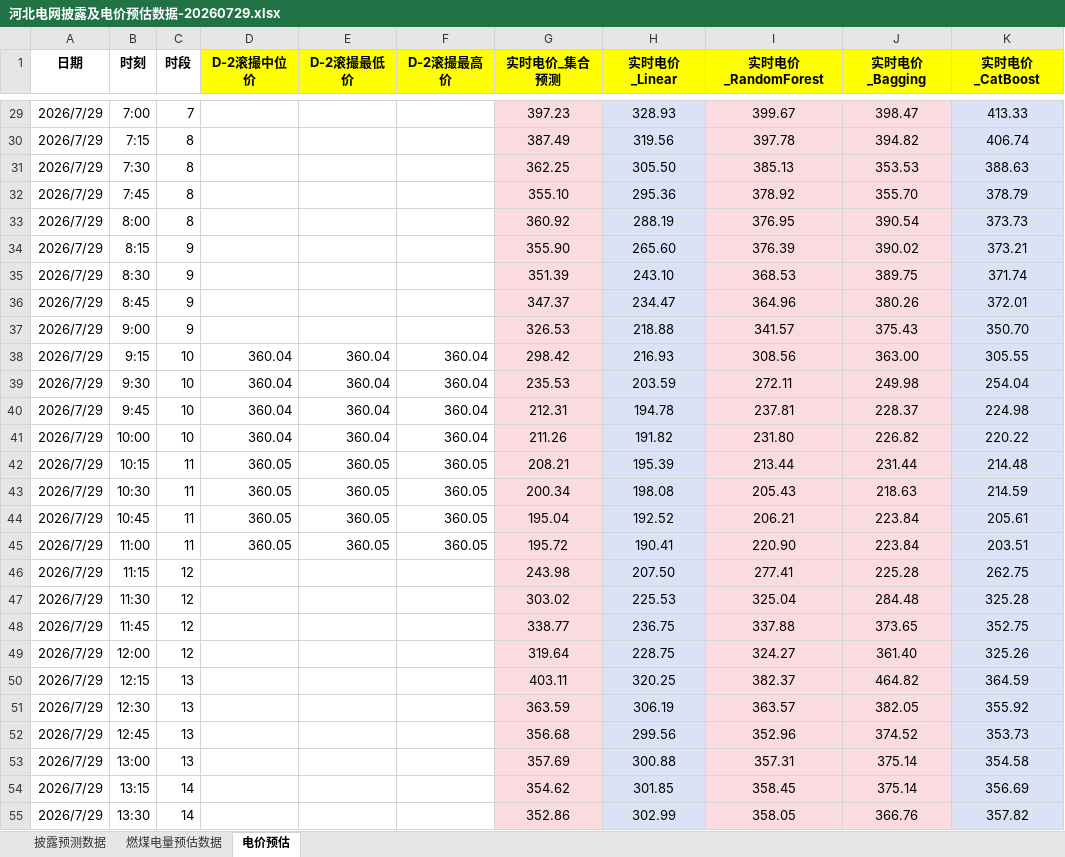
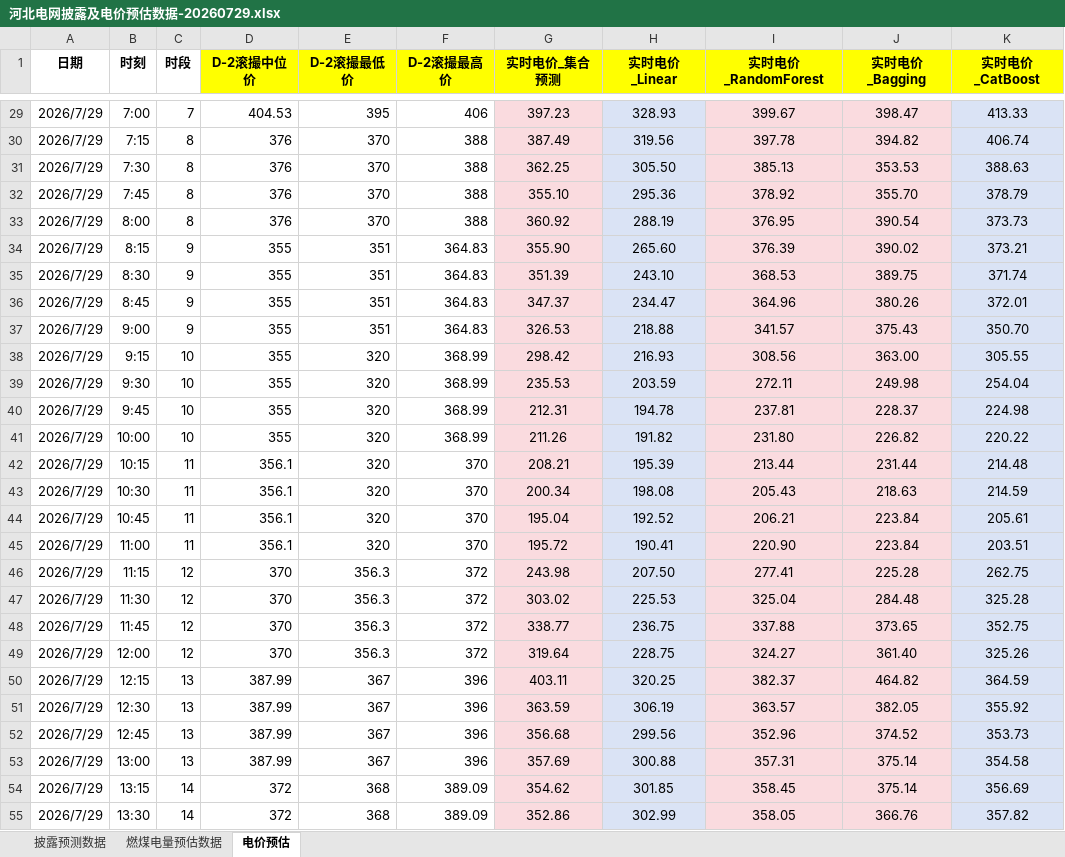
Before and after one commit to arliu633-glitch/hb-price-chart-public, an Excel workbook: forecast-results/河北电网披露及电价预估数据-20260729.xlsx, sheet 电价预估, drawn as a sheet; only a part is shown, gaps mark what is left out; values as stored, in another font and other column widths than the file's, no borders; conditional formats not drawn; the diff covers the shown part only; the diff names each change by its address in the sheet, - before the commit and + after, or states it on an @@ line.

```diff
--- a/forecast-results/河北电网披露及电价预估数据-20260729.xlsx (sheet 电价预估)
+++ b/forecast-results/河北电网披露及电价预估数据-20260729.xlsx (sheet 电价预估)
-D29 (D-2滚撮中位价): (empty)
+D29 (D-2滚撮中位价): 404.53
-E29 (D-2滚撮最低价): (empty)
+E29 (D-2滚撮最低价): 395
-F29 (D-2滚撮最高价): (empty)
+F29 (D-2滚撮最高价): 406
-D30:D33 (D-2滚撮中位价): (empty)
+D30:D33 (D-2滚撮中位价): 376
-E30:E33 (D-2滚撮最低价): (empty)
+E30:E33 (D-2滚撮最低价): 370
-F30:F33 (D-2滚撮最高价): (empty)
+F30:F33 (D-2滚撮最高价): 388
-D34:D37 (D-2滚撮中位价): (empty)
+D34:D37 (D-2滚撮中位价): 355
-E34:E37 (D-2滚撮最低价): (empty)
+E34:E37 (D-2滚撮最低价): 351
-F34:F37 (D-2滚撮最高价): (empty)
+F34:F37 (D-2滚撮最高价): 364.83
-D38:D41 (D-2滚撮中位价): 360.04
+D38:D41 (D-2滚撮中位价): 355
-E38:E41 (D-2滚撮最低价): 360.04
+E38:E41 (D-2滚撮最低价): 320
-F38:F41 (D-2滚撮最高价): 360.04
+F38:F41 (D-2滚撮最高价): 368.99
-D42:D45 (D-2滚撮中位价): 360.05
+D42:D45 (D-2滚撮中位价): 356.1
-E42:E45 (D-2滚撮最低价): 360.05
+E42:E45 (D-2滚撮最低价): 320
-F42:F45 (D-2滚撮最高价): 360.05
+F42:F45 (D-2滚撮最高价): 370
-D46:D49 (D-2滚撮中位价): (empty)
+D46:D49 (D-2滚撮中位价): 370
-E46:E49 (D-2滚撮最低价): (empty)
+E46:E49 (D-2滚撮最低价): 356.3
-F46:F49 (D-2滚撮最高价): (empty)
+F46:F49 (D-2滚撮最高价): 372
-D50:D53 (D-2滚撮中位价): (empty)
+D50:D53 (D-2滚撮中位价): 387.99
-E50:E53 (D-2滚撮最低价): (empty)
+E50:E53 (D-2滚撮最低价): 367
-F50:F53 (D-2滚撮最高价): (empty)
+F50:F53 (D-2滚撮最高价): 396
-D54:D55 (D-2滚撮中位价): (empty)
+D54:D55 (D-2滚撮中位价): 372
-E54:E55 (D-2滚撮最低价): (empty)
+E54:E55 (D-2滚撮最低价): 368
-F54:F55 (D-2滚撮最高价): (empty)
+F54:F55 (D-2滚撮最高价): 389.09
```
Also changed, not shown: 207 edited cells elsewhere in this sheet, 4 other files.
